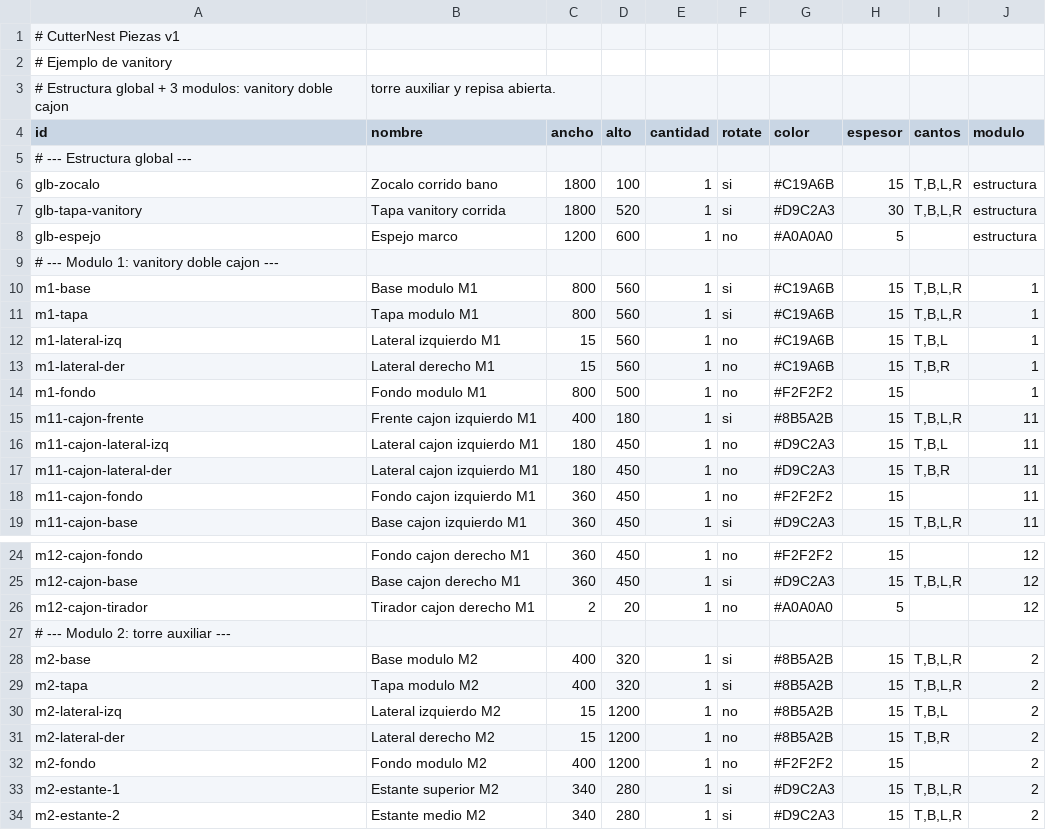
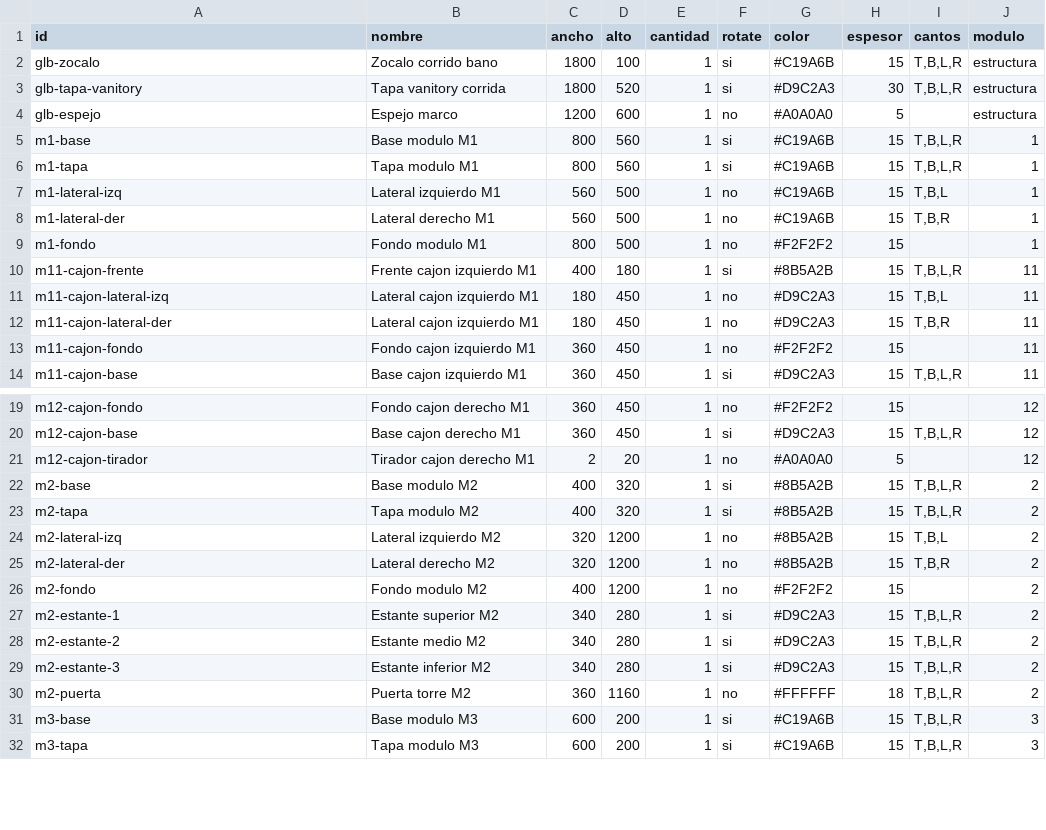
Before and after one commit to hernandomanotoa/cutternest, a CSV file: frontend/public/assembly-planner/data/ejemplo-vanitory.csv, drawn as a sheet; only a part is shown, gaps mark what is left out; the shorter side is filled out with more unchanged rows; the diff covers the shown part only.

Commit message:
feat(assembly-planner): posicionamiento vertical con pos_z y offsets configurables
- Agrega campo pos_z al parser CSV y tabla editable en csvView.
- Implementa verticalPositionService con defaults por rol y zapatero.
- Añade userConfigService + panel inline de offsets en vista isométrica.
- Mueve leyenda X/Y/Z a esquina inferior izquierda del SVG isométrico.
- Actualiza ejemplos CSV con pos_z.
- Excluye assembly-planner/ de tests de Vitest en vite.config.ts.

```diff
--- a/frontend/public/assembly-planner/data/ejemplo-vanitory.csv
+++ b/frontend/public/assembly-planner/data/ejemplo-vanitory.csv
@@ -1,6 +1,2 @@
-# CutterNest Piezas v1
-# Ejemplo de vanitory
-# Estructura global + 3 modulos: vanitory doble cajon, torre auxiliar y repisa abierta.
 id,nombre,ancho,alto,cantidad,rotate,color,espesor,cantos,modulo
-# --- Estructura global ---
 glb-zocalo,Zocalo corrido bano,1800,100,1,si,#C19A6B,15,"T,B,L,R",estructura
@@ -9,5 +5,4 @@ glb-espejo,Espejo marco,1200,600,1,no,#A0A0A0,5,"",estructura
-# --- Modulo 1: vanitory doble cajon ---
 m1-base,Base modulo M1,800,560,1,si,#C19A6B,15,"T,B,L,R",1
 m1-tapa,Tapa modulo M1,800,560,1,si,#C19A6B,15,"T,B,L,R",1
-m1-lateral-izq,Lateral izquierdo M1,15,560,1,no,#C19A6B,15,"T,B,L",1
-m1-lateral-der,Lateral derecho M1,15,560,1,no,#C19A6B,15,"T,B,R",1
+m1-lateral-izq,Lateral izquierdo M1,560,500,1,no,#C19A6B,15,"T,B,L",1
+m1-lateral-der,Lateral derecho M1,560,500,1,no,#C19A6B,15,"T,B,R",1
@@ -26,6 +21,5 @@ m12-cajon-base,Base cajon derecho M1,360,450,1,si,#D9C2A3,15,"T,B,L,R",12
 m12-cajon-tirador,Tirador cajon derecho M1,2,20,1,no,#A0A0A0,5,,12
-# --- Modulo 2: torre auxiliar ---
 m2-base,Base modulo M2,400,320,1,si,#8B5A2B,15,"T,B,L,R",2
 m2-tapa,Tapa modulo M2,400,320,1,si,#8B5A2B,15,"T,B,L,R",2
-m2-lateral-izq,Lateral izquierdo M2,15,1200,1,no,#8B5A2B,15,"T,B,L",2
-m2-lateral-der,Lateral derecho M2,15,1200,1,no,#8B5A2B,15,"T,B,R",2
+m2-lateral-izq,Lateral izquierdo M2,320,1200,1,no,#8B5A2B,15,"T,B,L",2
+m2-lateral-der,Lateral derecho M2,320,1200,1,no,#8B5A2B,15,"T,B,R",2
```
Also changed, not shown: 1 removed row and 2 edited cells elsewhere in this file, frontend/public/assembly-planner/data/ejemplo-escritorio.csv, frontend/public/assembly-planner/data/ejemplo-mueble-tv.csv, 16 other files.
